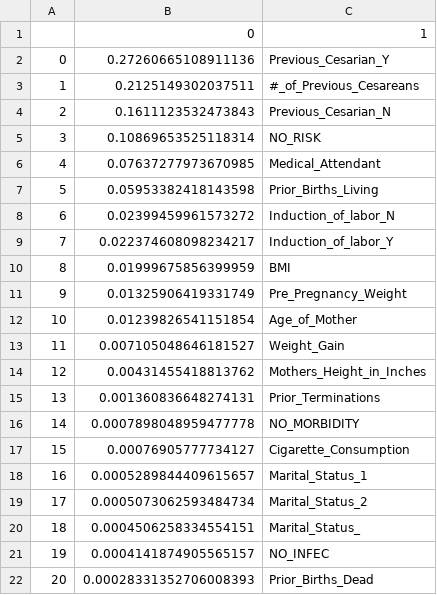
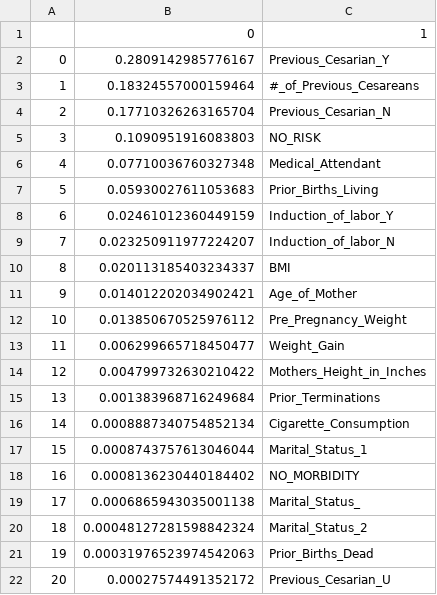
Before and after one commit to OnomeHunt/Project3, a CSV file: importancesbiased.csv, drawn as a sheet; only a part is shown; the diff covers the shown part only.

```diff
--- a/importancesbiased.csv
+++ b/importancesbiased.csv
@@ -1,22 +1,22 @@
 ,0,1
-0,0.27260665108911136,Previous_Cesarian_Y
-1,0.2125149302037511,#_of_Previous_Cesareans
-2,0.1611123532473843,Previous_Cesarian_N
-3,0.10869653525118314,NO_RISK
-4,0.07637277973670985,Medical_Attendant
-5,0.05953382418143598,Prior_Births_Living
-6,0.02399459961573272,Induction_of_labor_N
-7,0.022374608098234217,Induction_of_labor_Y
-8,0.01999675856399959,BMI
-9,0.01325906419331749,Pre_Pregnancy_Weight
-10,0.01239826541151854,Age_of_Mother
-11,0.007105048646181527,Weight_Gain
-12,0.00431455418813762,Mothers_Height_in_Inches
-13,0.001360836648274131,Prior_Terminations
-14,0.0007898048959477778,NO_MORBIDITY
-15,0.00076905777734127,Cigarette_Consumption
-16,0.0005289844409615657,Marital_Status_1
-17,0.0005073062593484734,Marital_Status_2
-18,0.0004506258334554151,Marital_Status_
-19,0.0004141874905565157,NO_INFEC
-20,0.00028331352706008393,Prior_Births_Dead
+0,0.2809142985776167,Previous_Cesarian_Y
+1,0.18324557000159464,#_of_Previous_Cesareans
+2,0.17710326263165704,Previous_Cesarian_N
+3,0.1090951916083803,NO_RISK
+4,0.07710036760327348,Medical_Attendant
+5,0.05930027611053683,Prior_Births_Living
+6,0.02461012360449159,Induction_of_labor_Y
+7,0.023250911977224207,Induction_of_labor_N
+8,0.020113185403234337,BMI
+9,0.014012202034902421,Age_of_Mother
+10,0.013850670525976112,Pre_Pregnancy_Weight
+11,0.006299665718450477,Weight_Gain
+12,0.004799732630210422,Mothers_Height_in_Inches
+13,0.001383968716249684,Prior_Terminations
+14,0.0008887340754852134,Cigarette_Consumption
+15,0.0008743757613046044,Marital_Status_1
+16,0.0008136230440184402,NO_MORBIDITY
+17,0.0006865943035001138,Marital_Status_
+18,0.00048127281598842324,Marital_Status_2
+19,0.00031976523974542063,Prior_Births_Dead
+20,0.00027574491352172,Previous_Cesarian_U
```
Also changed, not shown: 8 edited cells elsewhere in this file, classificationrf.csv, classificationrf1.csv, 14 other files.
